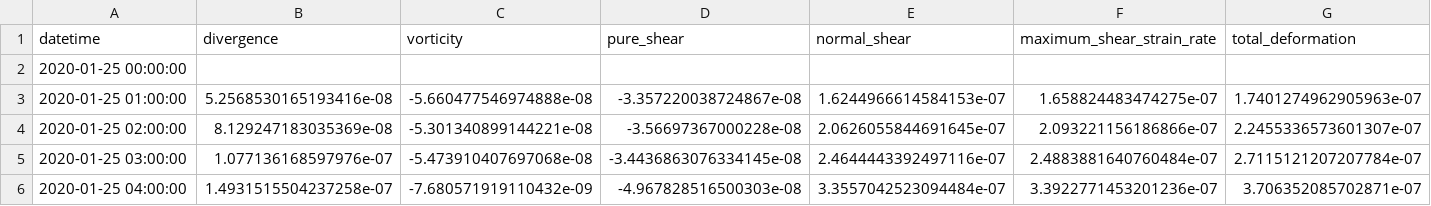
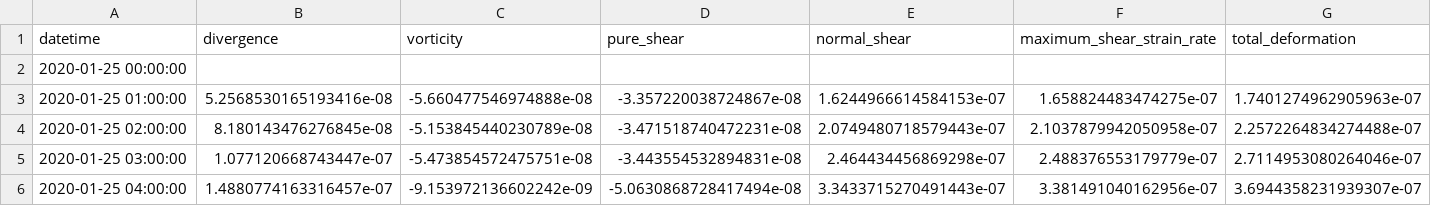
Before and after one commit to danielmwatkins/obs_air-ice-ocean_coupling, a CSV file: data/strain_rates/distant.csv, drawn as a sheet; only a part is shown; the diff covers the shown part only; the diff names each change by its address in the sheet, - before the commit and + after, or states it on an @@ line.

```diff
--- a/data/strain_rates/distant.csv
+++ b/data/strain_rates/distant.csv
-B4 (divergence): 8.129247183035369e-08
+B4 (divergence): 8.180143476276845e-08
-C4 (vorticity): -5.301340899144221e-08
+C4 (vorticity): -5.153845440230789e-08
-D4 (pure_shear): -3.56697367000228e-08
+D4 (pure_shear): -3.471518740472231e-08
-E4 (normal_shear): 2.0626055844691645e-07
+E4 (normal_shear): 2.0749480718579443e-07
-F4 (maximum_shear_strain_rate): 2.093221156186866e-07
+F4 (maximum_shear_strain_rate): 2.1037879942050958e-07
-G4 (total_deformation): 2.2455336573601307e-07
+G4 (total_deformation): 2.2572264834274488e-07
-B5 (divergence): 1.077136168597976e-07
+B5 (divergence): 1.077120668743447e-07
-C5 (vorticity): -5.473910407697068e-08
+C5 (vorticity): -5.473854572475751e-08
-D5 (pure_shear): -3.4436863076334145e-08
+D5 (pure_shear): -3.443554532894831e-08
-E5 (normal_shear): 2.4644443392497116e-07
+E5 (normal_shear): 2.464434456869298e-07
-F5 (maximum_shear_strain_rate): 2.4883881640760484e-07
+F5 (maximum_shear_strain_rate): 2.488376553179779e-07
-G5 (total_deformation): 2.7115121207207784e-07
+G5 (total_deformation): 2.7114953080264046e-07
-B6 (divergence): 1.4931515504237258e-07
+B6 (divergence): 1.4880774163316457e-07
-C6 (vorticity): -7.680571919110432e-09
+C6 (vorticity): -9.153972136602242e-09
-D6 (pure_shear): -4.967828516500303e-08
+D6 (pure_shear): -5.0630868728417494e-08
-E6 (normal_shear): 3.3557042523094484e-07
+E6 (normal_shear): 3.3433715270491443e-07
-F6 (maximum_shear_strain_rate): 3.3922771453201236e-07
+F6 (maximum_shear_strain_rate): 3.381491040162956e-07
-G6 (total_deformation): 3.706352085702871e-07
+G6 (total_deformation): 3.6944358231939307e-07
```
Also changed, not shown: 126 edited cells elsewhere in this file, data/interpolated_tracks/P013_300234065980580_2019P138.csv, data/interpolated_tracks/P026_300234065090840_2019P137.csv, 27 other files.
